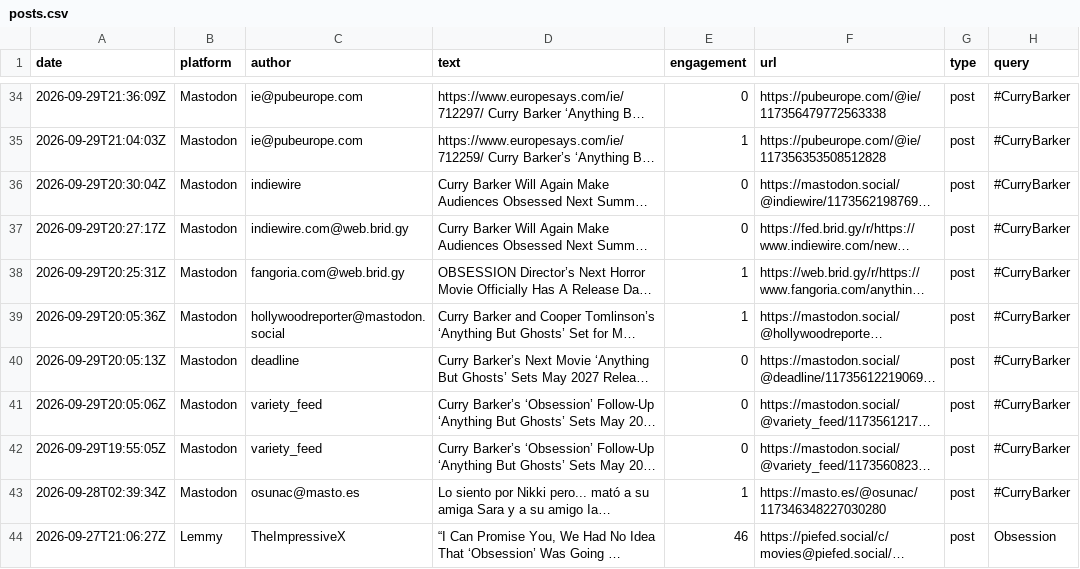
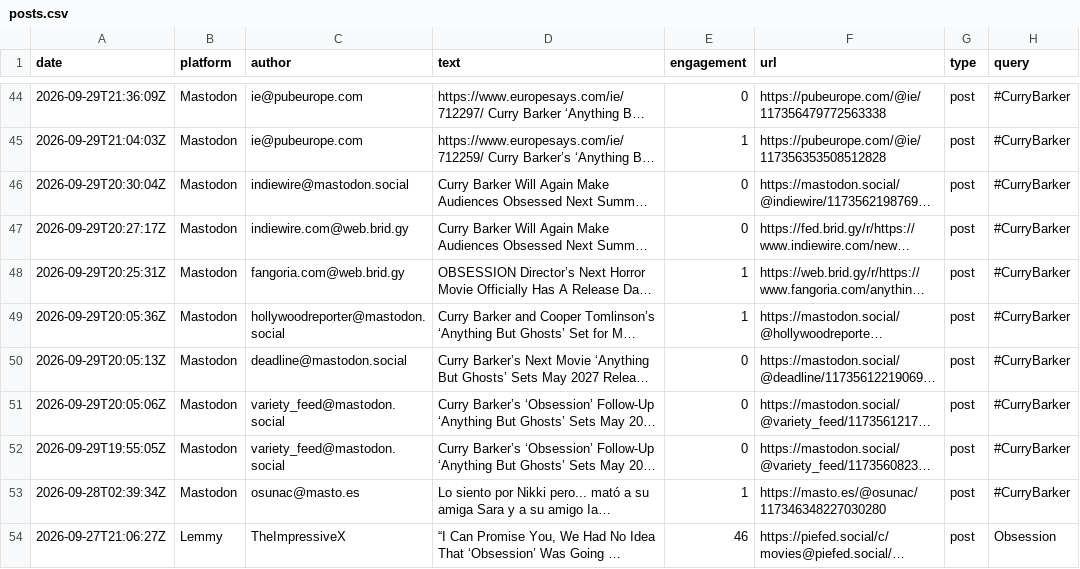
Before and after one commit to jmurphy328-code/Social-listening, a CSV file: data/obsession/posts.csv, drawn as a sheet; only a part is shown, gaps mark what is left out; long unchanged cells end in …; addresses are those after the commit; the diff covers the shown part only; the diff names each change by its address in the sheet, - before the commit and + after, or states it on an @@ line.

```diff
--- a/data/obsession/posts.csv
+++ b/data/obsession/posts.csv
-C46 (author): indiewire
+C46 (author): indiewire@mastodon.social
-C50 (author): deadline
+C50 (author): deadline@mastodon.social
-C51:C52 (author): variety_feed
+C51:C52 (author): variety_feed@mastodon.social
```
Also changed, not shown: 10 added rows and 49 edited cells elsewhere in this file, data/obsession/pageviews.csv, data/spider-man-brand-new-day/pageviews.csv, 7 other files.
